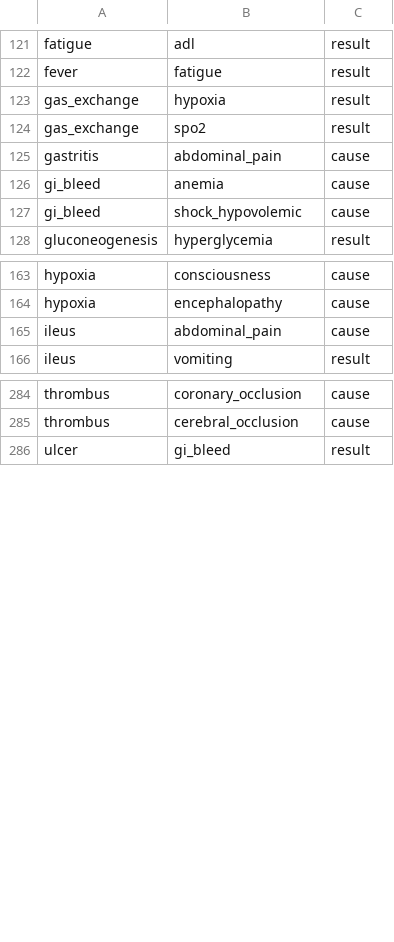
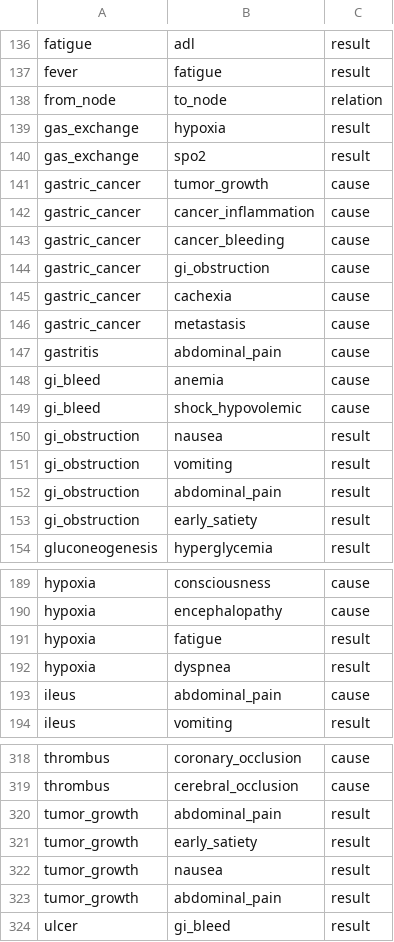
Before and after one commit to kounotorichan-prog/kannrennzu-app, a CSV file: edges.csv, drawn as a sheet; only a part is shown, gaps mark what is left out; the diff covers the shown part only; the diff names each change by its address in the sheet, - before the commit and + after, or states it on an @@ line.

```diff
--- a/edges.csv
+++ b/edges.csv
+row 138: from_node | to_node | relation
+row 141: gastric_cancer | tumor_growth | cause
+row 142: gastric_cancer | cancer_inflammation | cause
+row 143: gastric_cancer | cancer_bleeding | cause
+row 144: gastric_cancer | gi_obstruction | cause
+row 145: gastric_cancer | cachexia | cause
+row 146: gastric_cancer | metastasis | cause
+row 150: gi_obstruction | nausea | result
+row 151: gi_obstruction | vomiting | result
+row 152: gi_obstruction | abdominal_pain | result
+row 153: gi_obstruction | early_satiety | result
+row 191: hypoxia | fatigue | result
+row 192: hypoxia | dyspnea | result
+row 320: tumor_growth | abdominal_pain | result
+row 321: tumor_growth | early_satiety | result
+row 322: tumor_growth | nausea | result
+row 323: tumor_growth | abdominal_pain | result
```
Also changed, not shown: 21 added rows elsewhere in this file, nodes.csv, 10 other files.
